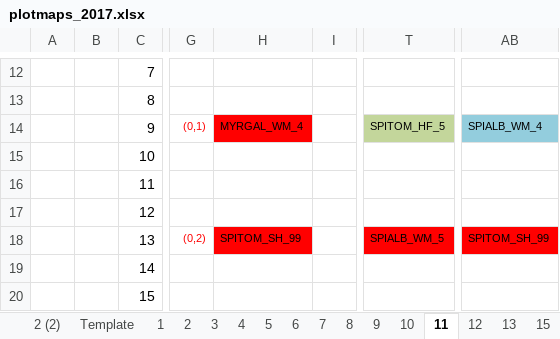
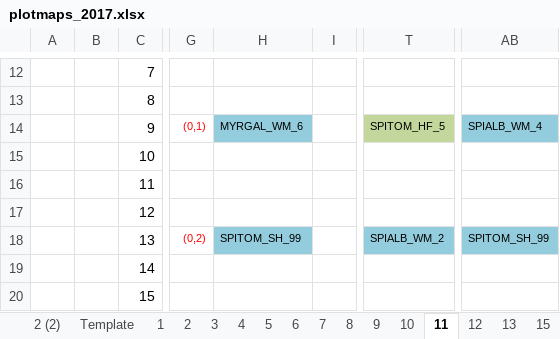
Before and after one commit to lizzieinvancouver/wildhellgarden, an Excel workbook: Planning/planning_2017/plotmaps_2017.xlsx, sheet 11, drawn as a sheet; only a part is shown, gaps mark what is left out; values as stored, in another font and other column widths than the file's, no borders; the diff names each change by its address in the sheet, - before the commit and + after, or states it on an @@ line.

Commit message:
updated plot map
now fully updated with all plants in raised bed

```diff
--- a/Planning/planning_2017/plotmaps_2017.xlsx (sheet 11)
+++ b/Planning/planning_2017/plotmaps_2017.xlsx (sheet 11)
-H14: MYRGAL_WM_4
+H14: MYRGAL_WM_6
-H14 fill: #FF0000
+H14 fill: #93CDDD
-H18 fill: #FF0000
+H18 fill: #93CDDD
-T18: SPIALB_WM_5
+T18: SPIALB_WM_2
-T18 fill: #FF0000
+T18 fill: #93CDDD
-AB18 fill: #FF0000
+AB18 fill: #93CDDD
```
Also changed, not shown: sheet 7.
